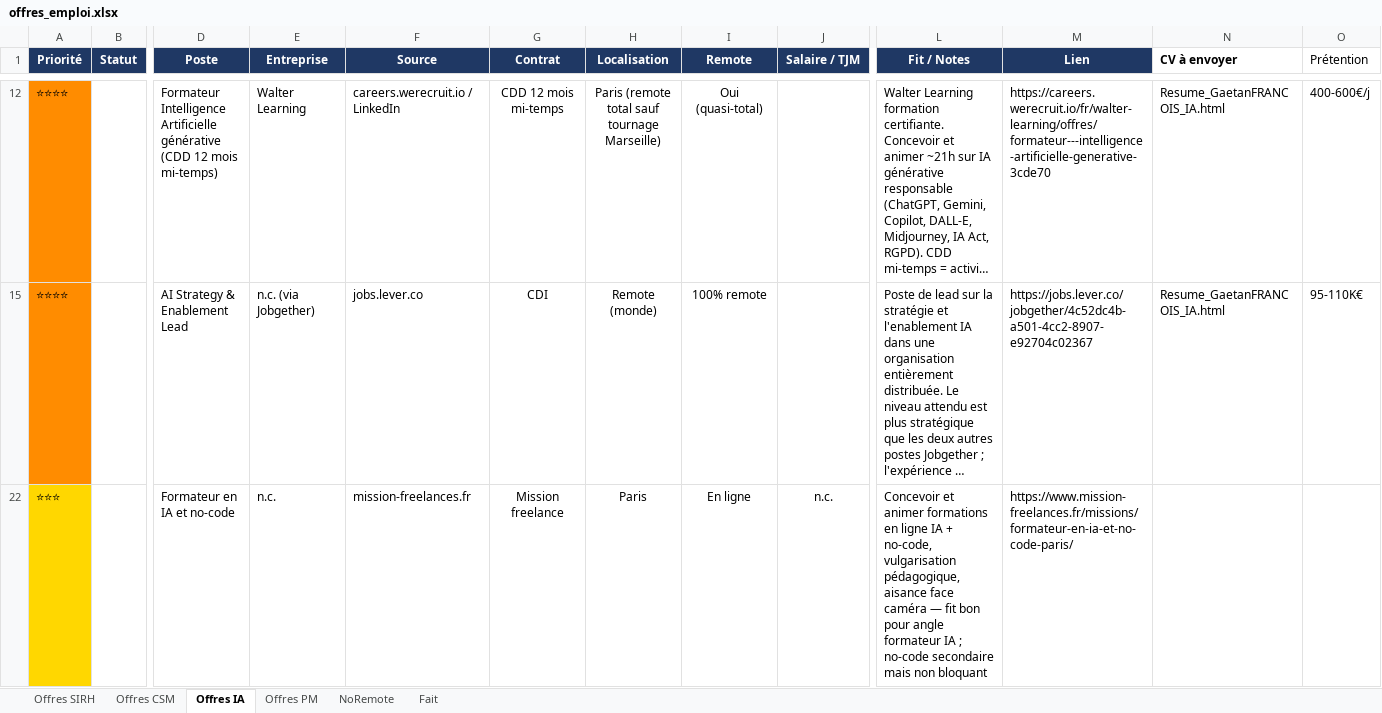
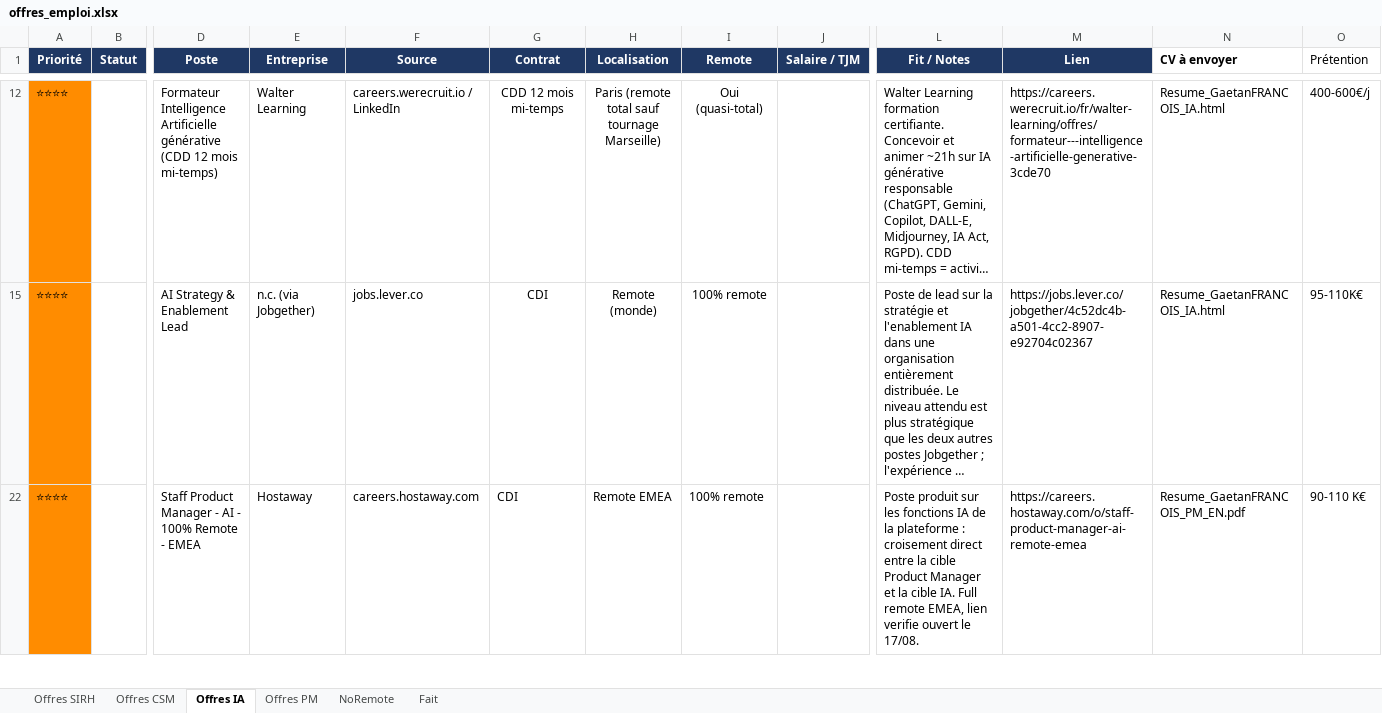
Before and after one commit to MisterZogs/recherche-taf, an Excel workbook: offres_emploi.xlsx, sheet Offres IA, drawn as a sheet; only a part is shown, gaps mark what is left out; long unchanged cells end in …; values as stored, in another font and other column widths than the file's, no borders; removed rows and columns are numbered as before the commit, all else as after; rows hold the shown columns only; the diff covers the shown part only; the diff names each change by its address in the sheet, - before the commit and + after, or states it on an @@ line.

```diff
--- a/offres_emploi.xlsx (sheet Offres IA)
+++ b/offres_emploi.xlsx (sheet Offres IA)
@@ row 22 hidden: ⭐⭐⭐ |  | Formateur en IA et no-code | n.c. | mission-freelances.fr | Mission freelance | Paris | En ligne | n.c. | Concevoir et animer formations en ligne IA + no-code, vulgarisation pédagogique, aisance face caméra — fit bon pour angle formateur IA ; no-code secondaire mais non bloquant | https://www.mission-freelances.fr/missions/formateur-en-ia-et-no-code-paris/ @@
+row 22: ⭐⭐⭐⭐ |  | Staff Product Manager - AI - 100% Remote - EMEA | Hostaway | careers.hostaway.com | CDI | Remote EMEA | 100% remote |  | Poste produit sur les fonctions IA de la plateforme : croisement direct entre la cible Product Manager et la cible IA. Full remote EMEA, lien verifie ouvert le 17/08. | https://careers.hostaway.com/o/staff-product-manager-ai-remote-emea | Resume_GaetanFRANCOIS_PM_EN.pdf | 90-110 K€
```
Also changed, not shown: 1 hidden or unhidden row and 9 edited cells elsewhere in this sheet, sheet Offres CSM, sheet NoRemote, sheet Offres PM, sheet Offres SIRH, hidden cells, 15 other files.
